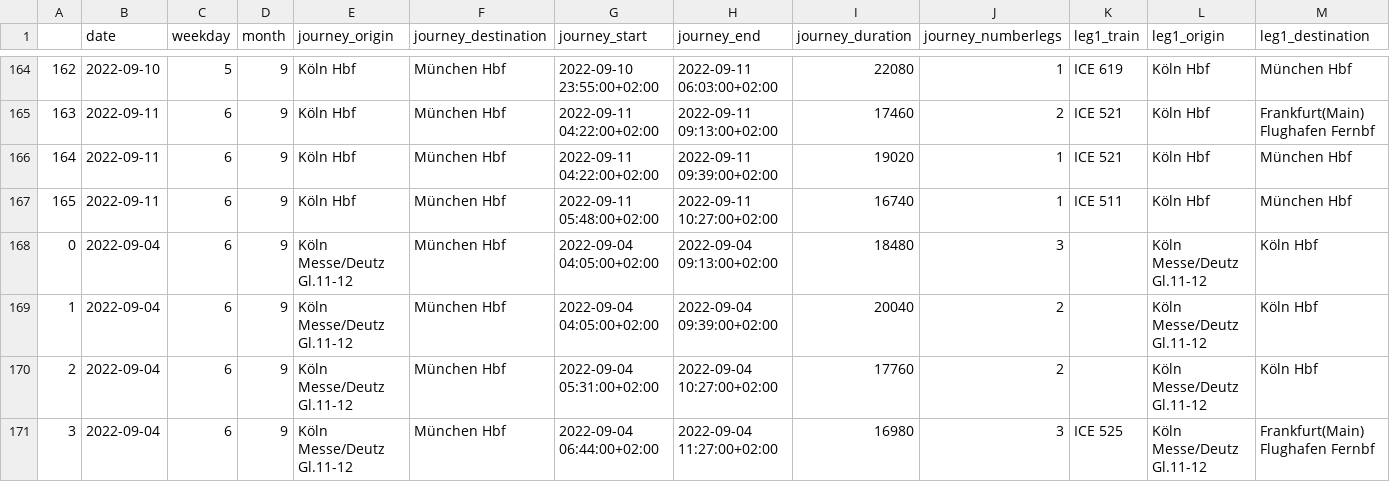
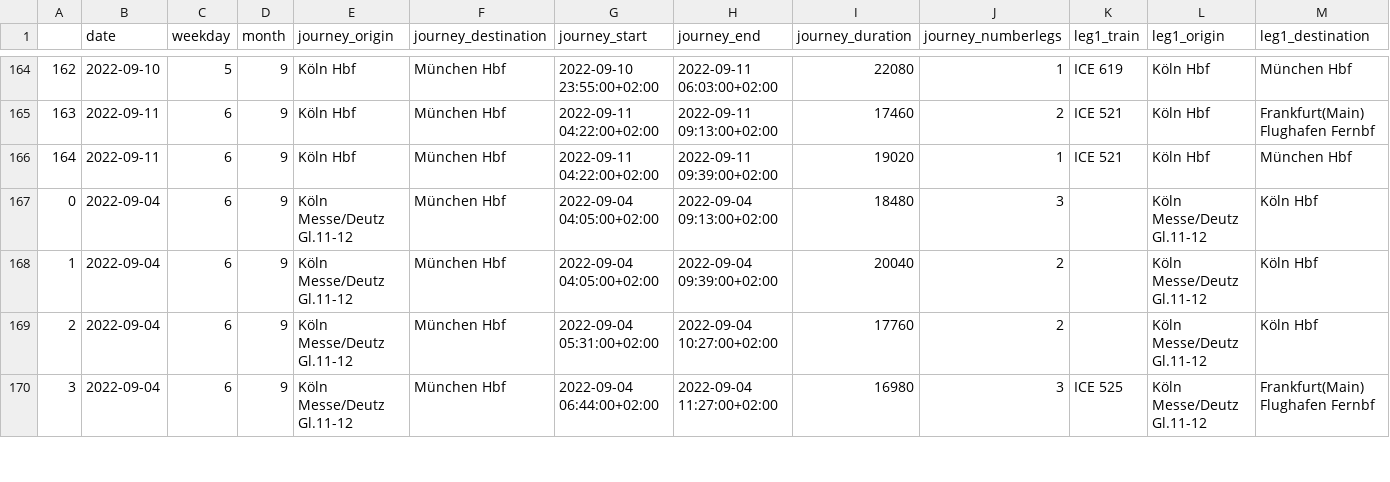
Before and after one commit to Good-Train-Bad-Train/gtbt, a CSV file: data/journeyindex.csv, drawn as a sheet; only a part is shown, gaps mark what is left out; rows hold the shown columns only; the diff covers the shown part only; the diff names each change by its address in the sheet, - before the commit and + after, or states it on an @@ line.

```diff
--- a/data/journeyindex.csv
+++ b/data/journeyindex.csv
-row 167: 165 | 2022-09-11 | 6 | 9 | Köln Hbf | München Hbf | 2022-09-11 05:48:00+02:00 | 2022-09-11 10:27:00+02:00 | 16740 | 1 | ICE 511 | Köln Hbf | München Hbf
```
Also changed, not shown: 3 removed rows and 5 edited cells elsewhere in this file, 1 other file.
